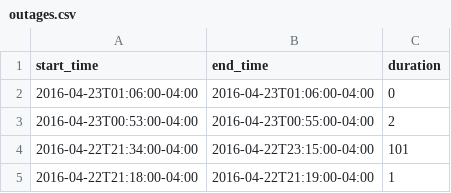
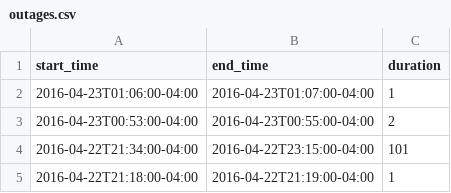
Before and after one commit to FeedsAreBack/feedsareback.github.io, a CSV file: outages/outages.csv, drawn as a sheet; only a part is shown.

```diff
--- a/outages/outages.csv
+++ b/outages/outages.csv
@@ -1,3 +1,3 @@
 start_time,end_time,duration
-2016-04-23T01:06:00-04:00,2016-04-23T01:06:00-04:00,0
+2016-04-23T01:06:00-04:00,2016-04-23T01:07:00-04:00,1
 2016-04-23T00:53:00-04:00,2016-04-23T00:55:00-04:00,2
```
Also changed, not shown: 2 other files.
